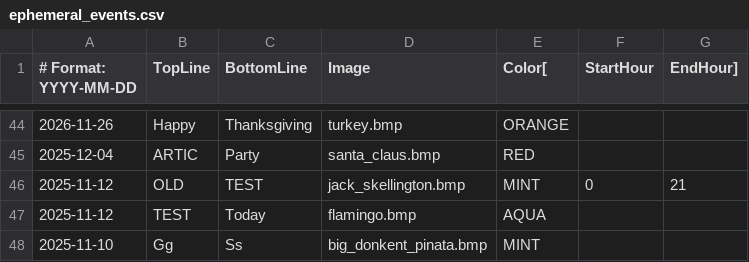
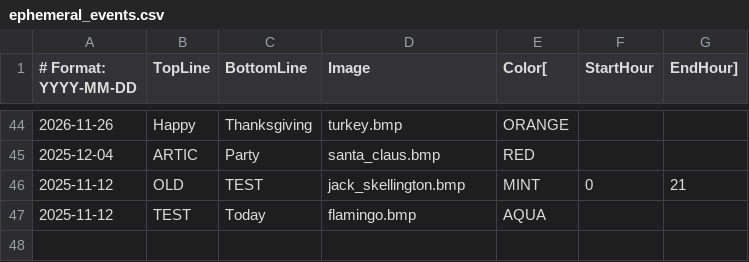
Before and after one commit to strategeekal/pantallita-events, a CSV file: ephemeral_events.csv, drawn as a sheet; only a part is shown, gaps mark what is left out; the diff names each change by its address in the sheet, - before the commit and + after, or states it on an @@ line.

Commit message:
Update ephemeral_events.csv

```diff
--- a/ephemeral_events.csv
+++ b/ephemeral_events.csv
-row 48: 2025-11-10 | Gg | Ss | big_donkent_pinata.bmp | MINT
```
